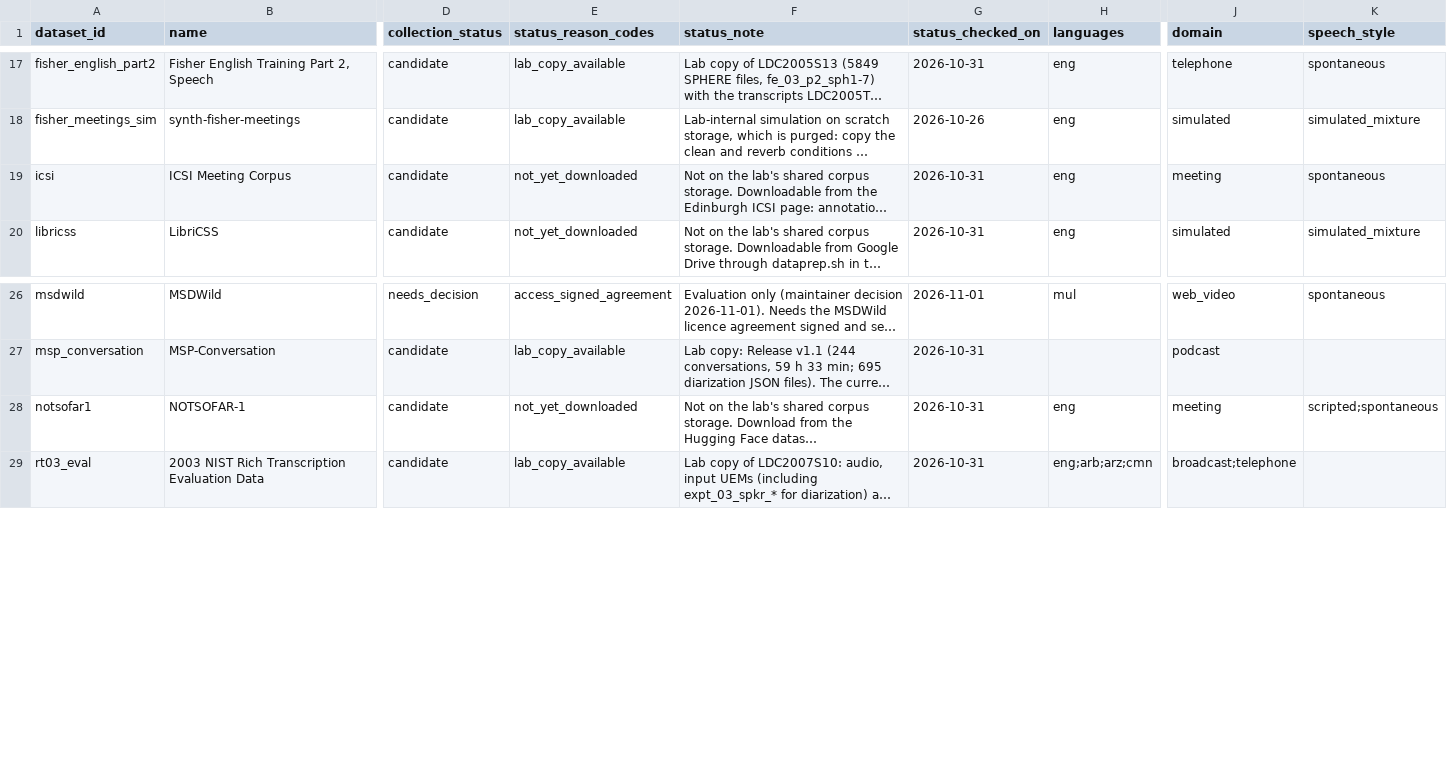
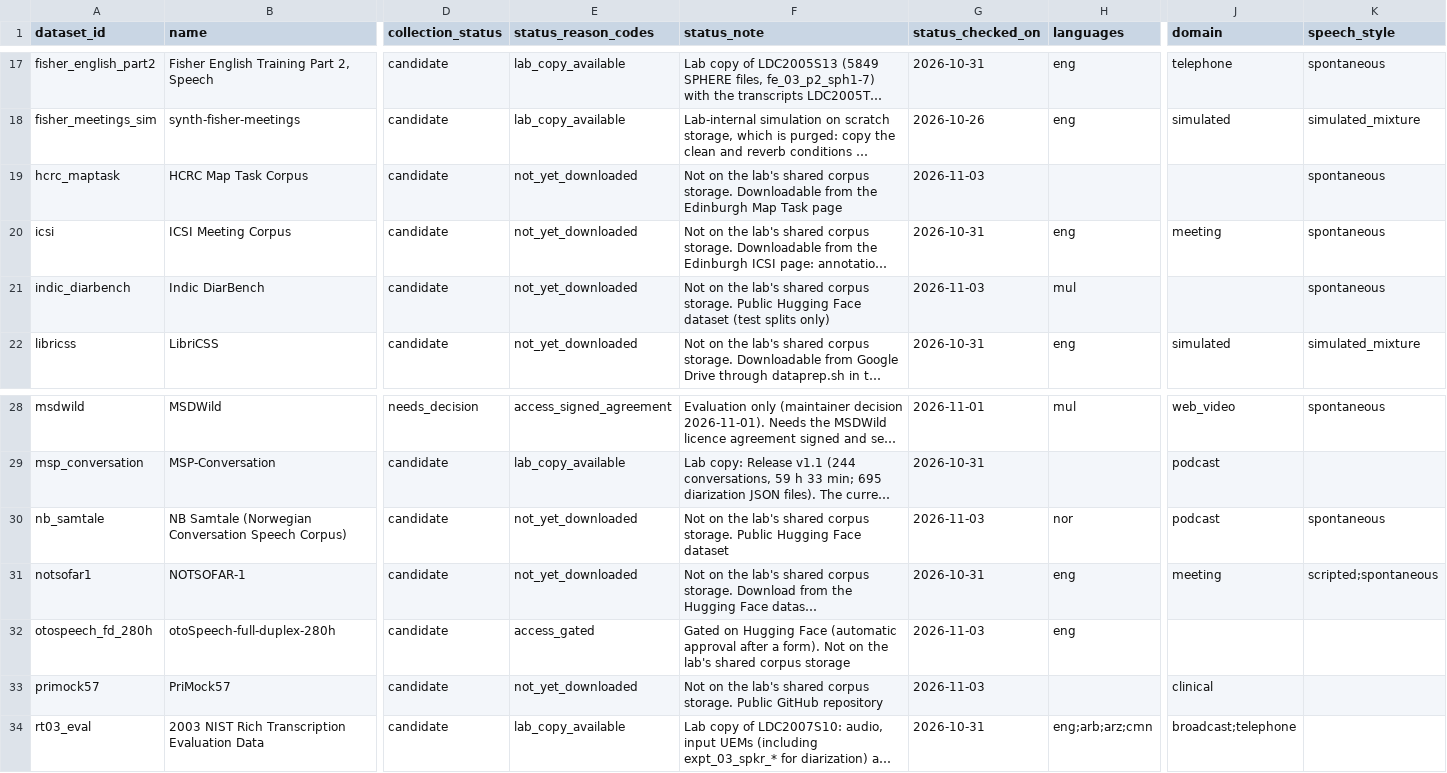
Before and after one commit to KimHaeri/sd_dataset_db, a CSV file: data/datasets.csv, drawn as a sheet; only a part is shown, gaps mark what is left out; long unchanged cells end in …; rows hold the shown columns only; the diff names each change by its address in the sheet, - before the commit and + after, or states it on an @@ line.

```diff
--- a/data/datasets.csv
+++ b/data/datasets.csv
+row 19: hcrc_maptask | HCRC Map Task Corpus | candidate | not_yet_downloaded | Not on the lab's shared corpus storage. Downloadable from the Edinburgh Map Task page | 2026-11-03 |  |  | spontaneous
+row 21: indic_diarbench | Indic DiarBench | candidate | not_yet_downloaded | Not on the lab's shared corpus storage. Public Hugging Face dataset (test splits only) | 2026-11-03 | mul |  | spontaneous
+row 30: nb_samtale | NB Samtale (Norwegian Conversation Speech Corpus) | candidate | not_yet_downloaded | Not on the lab's shared corpus storage. Public Hugging Face dataset | 2026-11-03 | nor | podcast | spontaneous
+row 32: otospeech_fd_280h | otoSpeech-full-duplex-280h | candidate | access_gated | Gated on Hugging Face (automatic approval after a form). Not on the lab's shared corpus storage | 2026-11-03 | eng
+row 33: primock57 | PriMock57 | candidate | not_yet_downloaded | Not on the lab's shared corpus storage. Public GitHub repository | 2026-11-03 |  | clinical
```
Also changed, not shown: views/datasets_wide.csv, 3 other files.
